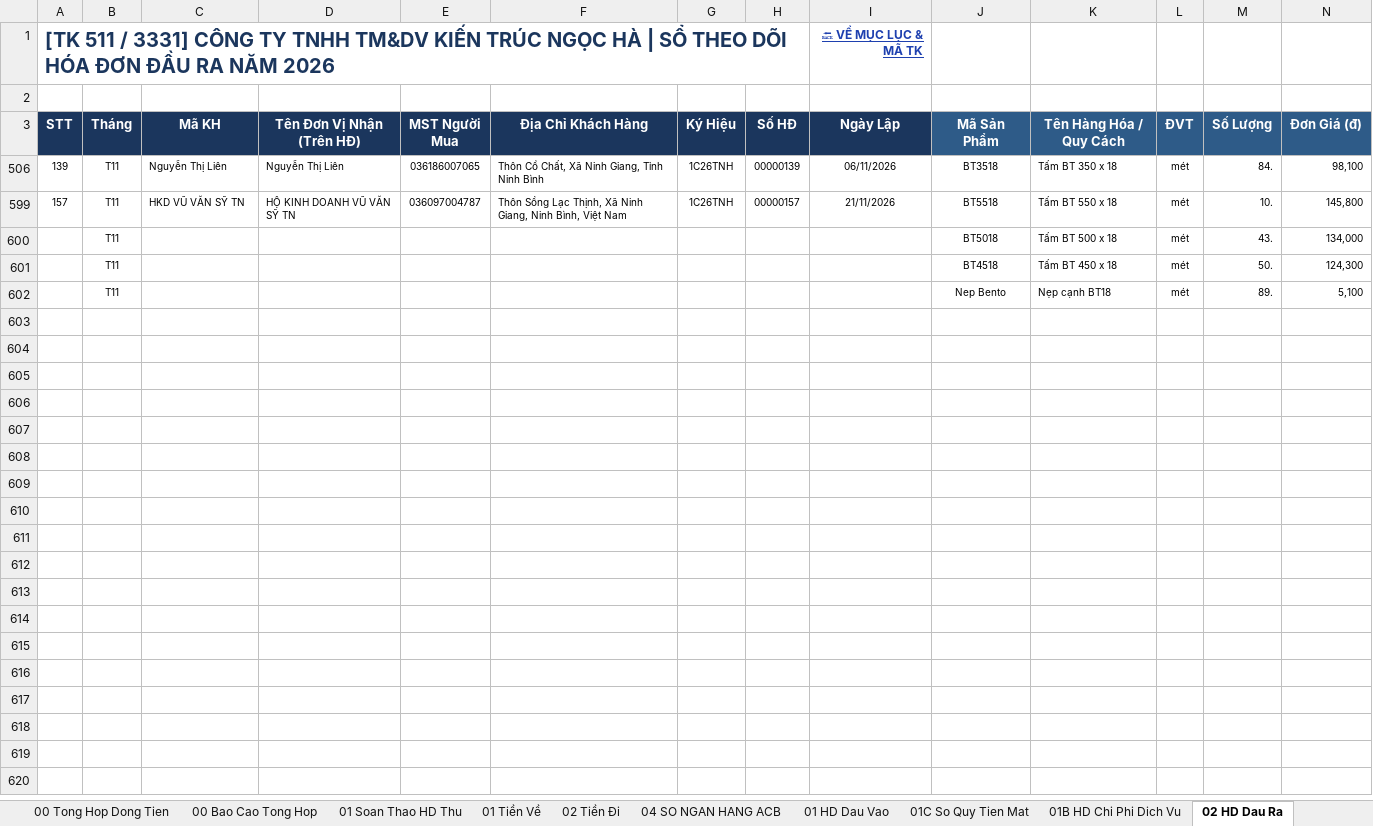
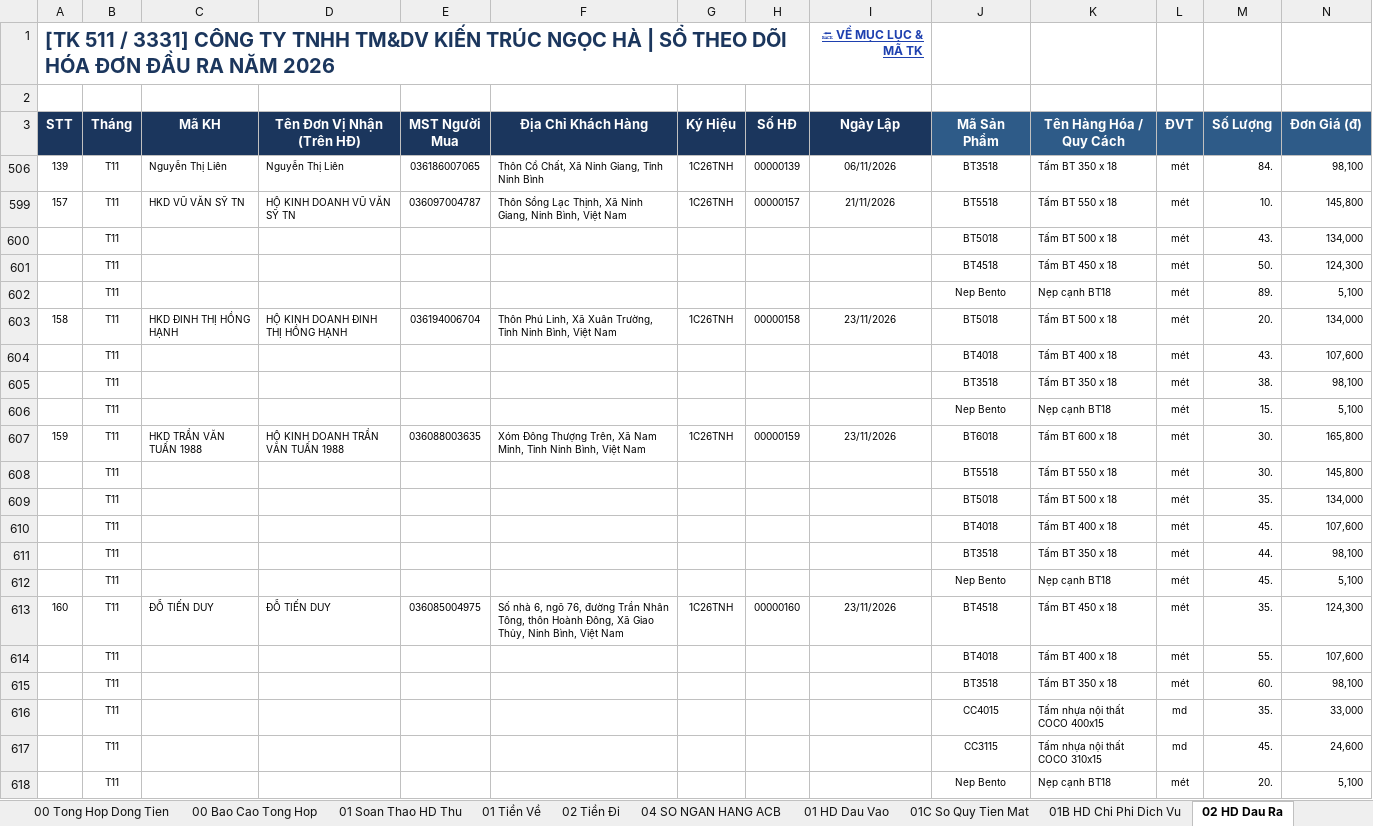
Before and after one commit to phamdatcic-hub/ngocha-cloud-bot, an Excel workbook: So Theo Doi Ke Toan Ngoc Ha.xlsx, sheet 02 HD Dau Ra, drawn as a sheet; only a part is shown; values as stored, in another font and other column widths than the file's, no borders; rows hold the shown columns only; the diff names each change by its address in the sheet, - before the commit and + after, or states it on an @@ line.

Commit message:
Auto-sync So Master tu May Tinh luc 23/11/2026 11:48:10

```diff
--- a/So Theo Doi Ke Toan Ngoc Ha.xlsx (sheet 02 HD Dau Ra)
+++ b/So Theo Doi Ke Toan Ngoc Ha.xlsx (sheet 02 HD Dau Ra)
+row 603: 158 | T11 | HKD ĐINH THỊ HỒNG HẠNH | HỘ KINH DOANH ĐINH THỊ HỒNG HẠNH | 036194006704 | Thôn Phú Linh, Xã Xuân Trường, Tỉnh Ninh Bình, Việt Nam | 1C26TNH | 00000158 | 23/11/2026 | BT5018 | Tấm BT 500 x 18 | mét | 20. | 134,000
+row 604:  | T11 |  |  |  |  |  |  |  | BT4018 | Tấm BT 400 x 18 | mét | 43. | 107,600
+row 605:  | T11 |  |  |  |  |  |  |  | BT3518 | Tấm BT 350 x 18 | mét | 38. | 98,100
+row 606:  | T11 |  |  |  |  |  |  |  | Nep Bento | Nẹp cạnh BT18 | mét | 15. | 5,100
+row 607: 159 | T11 | HKD TRẦN VĂN TUẤN 1988 | HỘ KINH DOANH TRẦN VĂN TUẤN 1988 | 036088003635 | Xóm Đông Thượng Trên, Xã Nam Minh, Tỉnh Ninh Bình, Việt Nam | 1C26TNH | 00000159 | 23/11/2026 | BT6018 | Tấm BT 600 x 18 | mét | 30. | 165,800
+row 608:  | T11 |  |  |  |  |  |  |  | BT5518 | Tấm BT 550 x 18 | mét | 30. | 145,800
+row 609:  | T11 |  |  |  |  |  |  |  | BT5018 | Tấm BT 500 x 18 | mét | 35. | 134,000
+row 610:  | T11 |  |  |  |  |  |  |  | BT4018 | Tấm BT 400 x 18 | mét | 45. | 107,600
+row 611:  | T11 |  |  |  |  |  |  |  | BT3518 | Tấm BT 350 x 18 | mét | 44. | 98,100
+row 612:  | T11 |  |  |  |  |  |  |  | Nep Bento | Nẹp cạnh BT18 | mét | 45. | 5,100
+row 613: 160 | T11 | ĐỖ TIẾN DUY | ĐỖ TIẾN DUY | 036085004975 | Số nhà 6, ngõ 76, đường Trần Nhân Tông, thôn Hoành Đông, Xã Giao Thủy, Ninh Bình, Việt Nam | 1C26TNH | 00000160 | 23/11/2026 | BT4518 | Tấm BT 450 x 18 | mét | 35. | 124,300
+row 614:  | T11 |  |  |  |  |  |  |  | BT4018 | Tấm BT 400 x 18 | mét | 55. | 107,600
+row 615:  | T11 |  |  |  |  |  |  |  | BT3518 | Tấm BT 350 x 18 | mét | 60. | 98,100
+row 616:  | T11 |  |  |  |  |  |  |  | CC4015 | Tấm nhựa nội thất COCO 400x15 | md | 35. | 33,000
+row 617:  | T11 |  |  |  |  |  |  |  | CC3115 | Tấm nhựa nội thất COCO 310x15 | md | 45. | 24,600
+row 618:  | T11 |  |  |  |  |  |  |  | Nep Bento | Nẹp cạnh BT18 | mét | 20. | 5,100
```
Also changed, not shown: sheet 04 Danh Muc Doi Tac, sheet 03 Nhap Xuat Ton, hidden cells.
